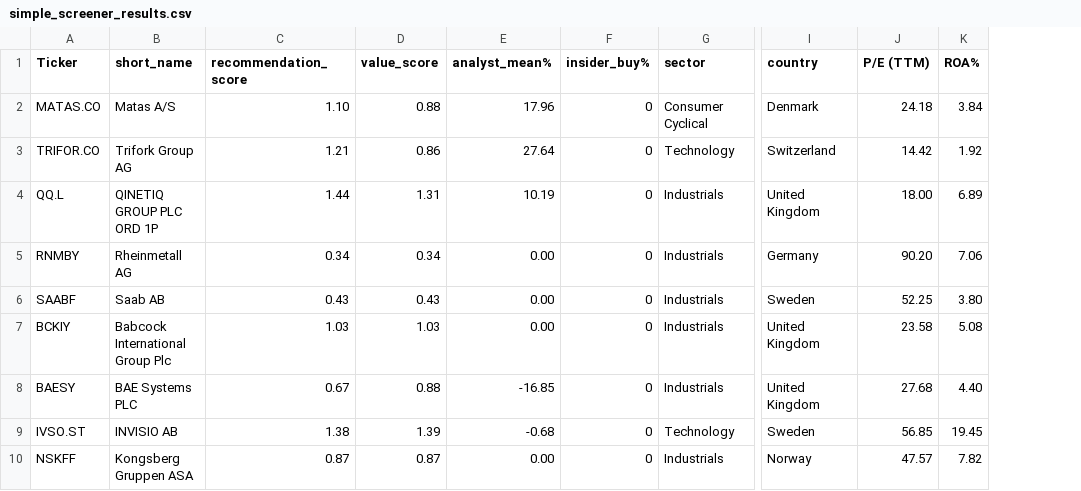
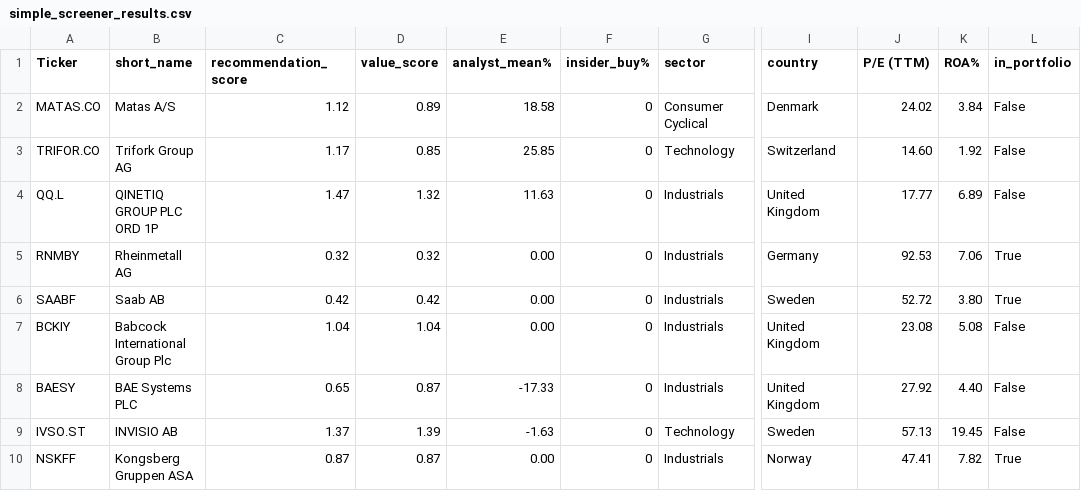
Before and after one commit to P1N60/stock_predictor, a CSV file: data/simple_screener_results.csv, drawn as a sheet; only a part is shown, gaps mark what is left out; the diff covers the shown part only; the diff names each change by its address in the sheet, - before the commit and + after, or states it on an @@ line.

```diff
--- a/data/simple_screener_results.csv
+++ b/data/simple_screener_results.csv
+column L (in_portfolio), rows 2-10: False | False | False | True | True | False | False | False | True
-C2 (recommendation_score): 1.10
+C2 (recommendation_score): 1.12
-D2 (value_score): 0.88
+D2 (value_score): 0.89
-E2 (analyst_mean%): 17.96
+E2 (analyst_mean%): 18.58
-J2 (P/E (TTM)): 24.18
+J2 (P/E (TTM)): 24.02
-C3 (recommendation_score): 1.21
+C3 (recommendation_score): 1.17
-D3 (value_score): 0.86
+D3 (value_score): 0.85
-E3 (analyst_mean%): 27.64
+E3 (analyst_mean%): 25.85
-J3 (P/E (TTM)): 14.42
+J3 (P/E (TTM)): 14.60
-C4 (recommendation_score): 1.44
+C4 (recommendation_score): 1.47
-D4 (value_score): 1.31
+D4 (value_score): 1.32
-E4 (analyst_mean%): 10.19
+E4 (analyst_mean%): 11.63
-J4 (P/E (TTM)): 18.00
+J4 (P/E (TTM)): 17.77
-C5 (recommendation_score): 0.34
+C5 (recommendation_score): 0.32
-D5 (value_score): 0.34
+D5 (value_score): 0.32
-J5 (P/E (TTM)): 90.20
+J5 (P/E (TTM)): 92.53
-C6 (recommendation_score): 0.43
+C6 (recommendation_score): 0.42
-D6 (value_score): 0.43
+D6 (value_score): 0.42
-J6 (P/E (TTM)): 52.25
+J6 (P/E (TTM)): 52.72
-C7 (recommendation_score): 1.03
+C7 (recommendation_score): 1.04
-D7 (value_score): 1.03
+D7 (value_score): 1.04
-J7 (P/E (TTM)): 23.58
+J7 (P/E (TTM)): 23.08
-C8 (recommendation_score): 0.67
+C8 (recommendation_score): 0.65
-D8 (value_score): 0.88
+D8 (value_score): 0.87
-E8 (analyst_mean%): -16.85
+E8 (analyst_mean%): -17.33
-J8 (P/E (TTM)): 27.68
+J8 (P/E (TTM)): 27.92
-C9 (recommendation_score): 1.38
+C9 (recommendation_score): 1.37
-E9 (analyst_mean%): -0.68
+E9 (analyst_mean%): -1.63
-J9 (P/E (TTM)): 56.85
+J9 (P/E (TTM)): 57.13
-J10 (P/E (TTM)): 47.57
+J10 (P/E (TTM)): 47.41
```
Also changed, not shown: 1 removed row and 113 edited cells elsewhere in this file, data/test_results.csv, 4 other files.
